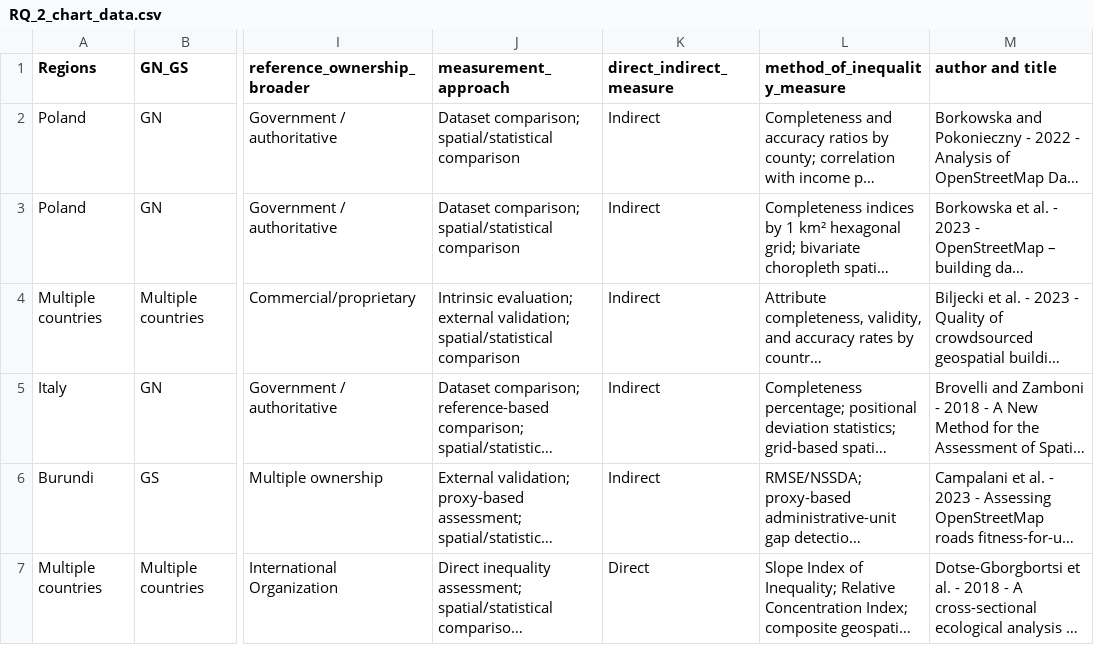
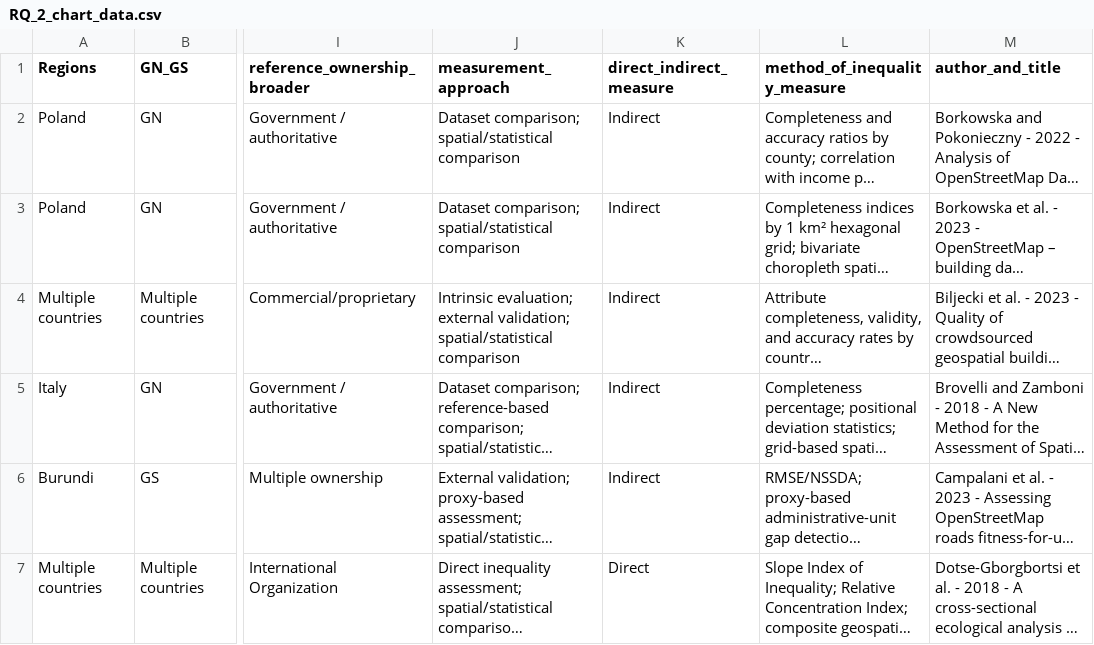
Before and after one commit to Gabriel-Appiah/Geospatial-Data-Gap, a CSV file: Processed_Data/RQ_2_chart_data.csv, drawn as a sheet; only a part is shown, gaps mark what is left out; long unchanged cells end in …; the diff names each change by its address in the sheet, - before the commit and + after, or states it on an @@ line.

Commit message:
updated RQ_2_chart data

```diff
--- a/Processed_Data/RQ_2_chart_data.csv
+++ b/Processed_Data/RQ_2_chart_data.csv
-M1: author and title
+M1: author_and_title
```
